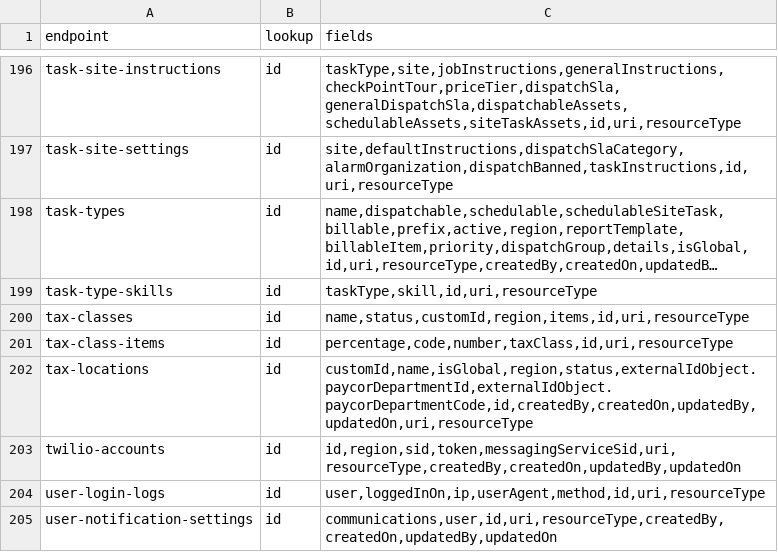
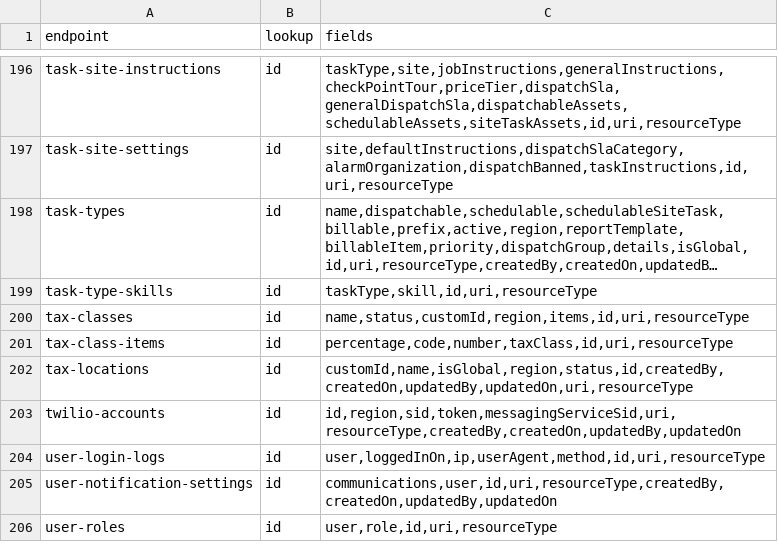
Before and after one commit to LiOdDo/streamlit-batchfile-convert, a CSV file: api_objects.csv, drawn as a sheet; only a part is shown, gaps mark what is left out; the shorter side is filled out with more unchanged rows; long unchanged cells end in ….

Commit message:
Update api_objects.csv

```diff
--- a/api_objects.csv
+++ b/api_objects.csv
@@ -201,3 +201,3 @@ tax-classes,id,"name,status,customId,region,items,id,uri,resourceType"
 tax-class-items,id,"percentage,code,number,taxClass,id,uri,resourceType"
-tax-locations,id,"customId,name,isGlobal,region,status,externalIdObject.paycorDepartmentId,externalIdObject.paycorDepartmentCode,id,createdBy,createdOn,updatedBy,updatedOn,uri,resourceType"
+tax-locations,id,"customId,name,isGlobal,region,status,id,createdBy,createdOn,updatedBy,updatedOn,uri,resourceType"
 twilio-accounts,id,"id,region,sid,token,messagingServiceSid,uri,resourceType,createdBy,createdOn,updatedBy,updatedOn"
```
